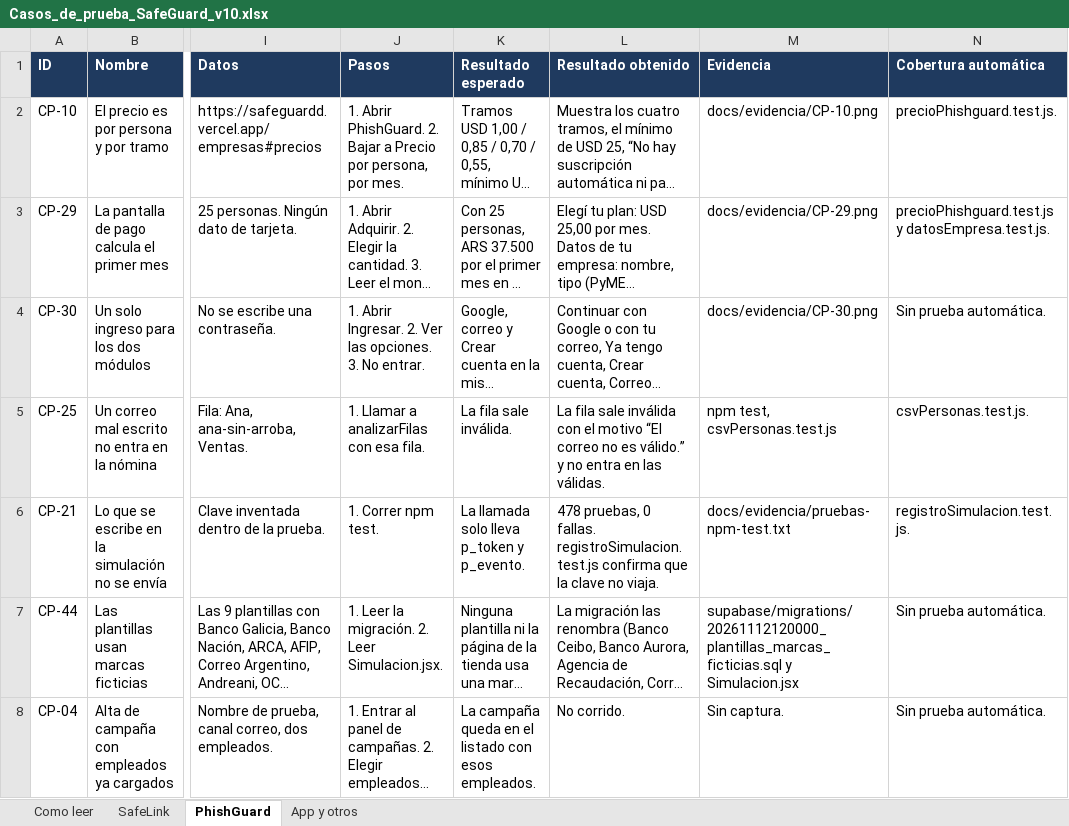
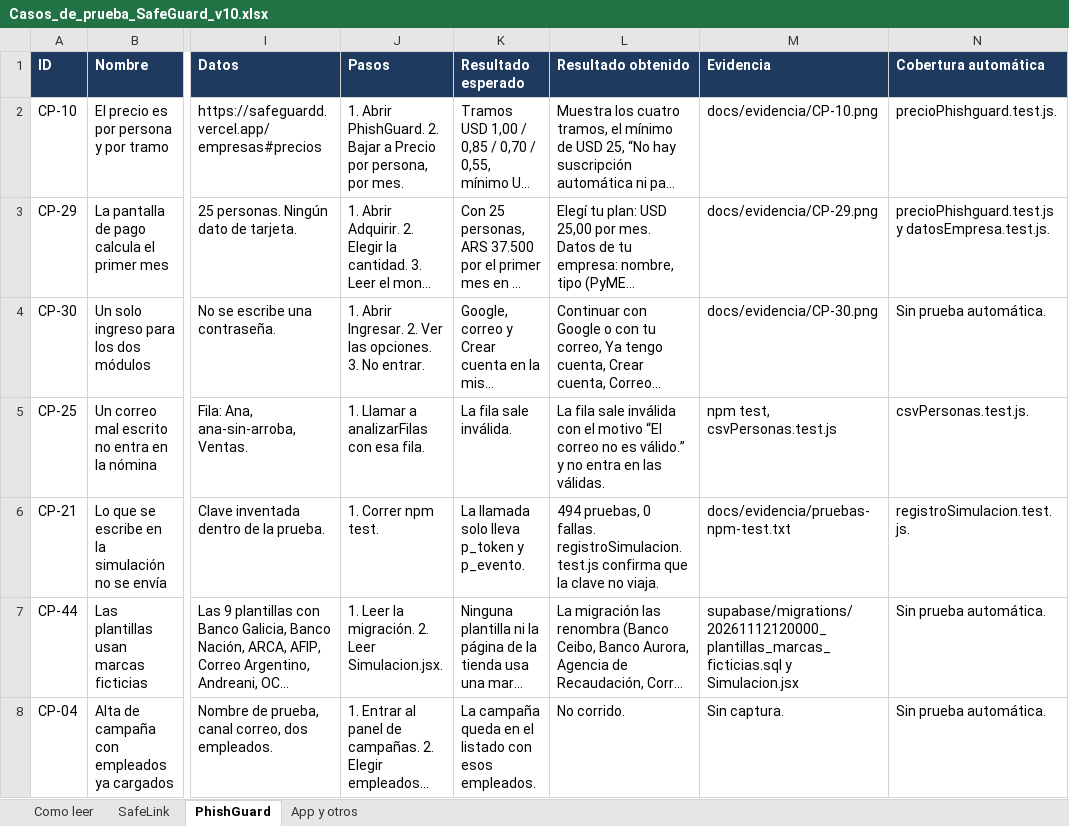
Before and after one commit to Lucaass89/Safeguard, an Excel workbook: docs/Casos_de_prueba_SafeGuard_v10.xlsx, sheet PhishGuard, drawn as a sheet; only a part is shown, gaps mark what is left out; long unchanged cells end in …; values as stored, in another font and other column widths than the file's, no borders; the diff names each change by its address in the sheet, - before the commit and + after, or states it on an @@ line.

```diff
--- a/docs/Casos_de_prueba_SafeGuard_v10.xlsx (sheet PhishGuard)
+++ b/docs/Casos_de_prueba_SafeGuard_v10.xlsx (sheet PhishGuard)
-L6 (Resultado obtenido): 478 pruebas, 0…
+L6 (Resultado obtenido): 494 pruebas, 0…
```
Also changed, not shown: sheet Como leer, docs/Analisis_Competencia_SafeGuard_v9.xlsx, docs/Benchmark_SafeGuard_v9.xlsx, 14 other files.
